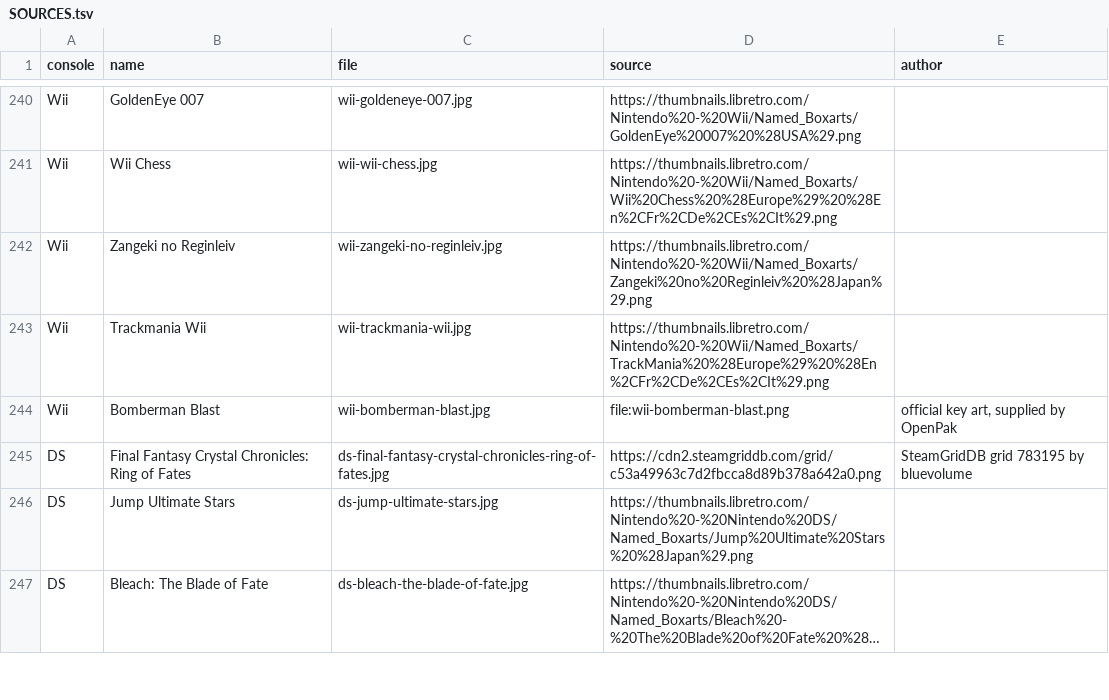
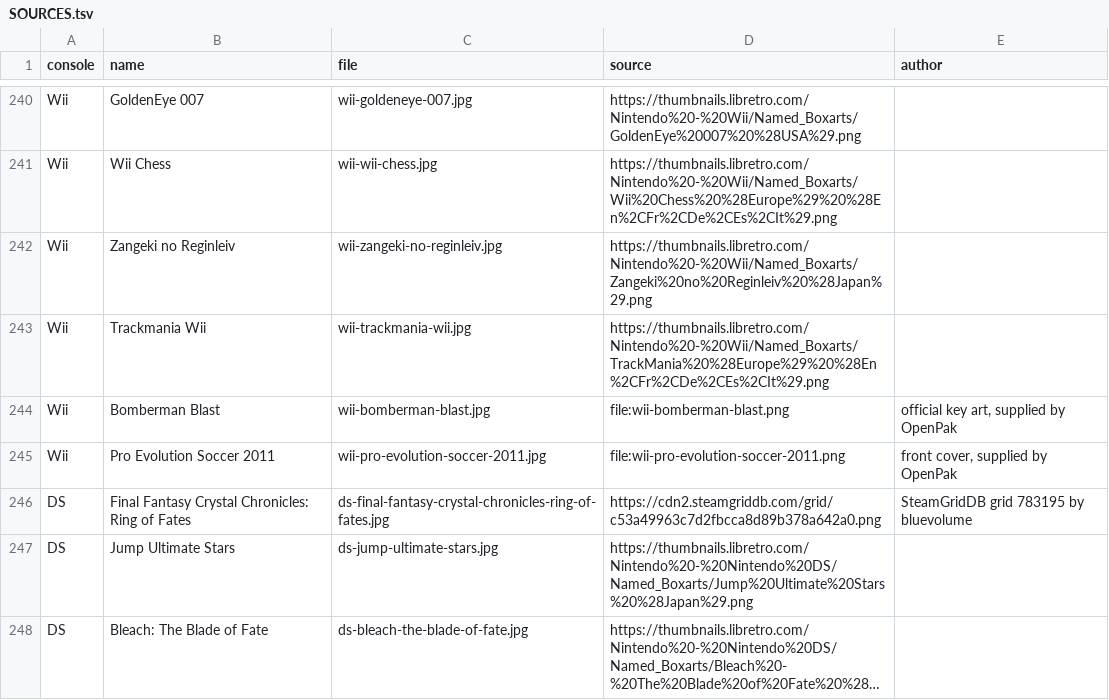
Before and after one commit to openpak/website, a TSV file: web/static/art/titles/SOURCES.tsv, drawn as a sheet; only a part is shown, gaps mark what is left out; long unchanged cells end in ….

Commit message:
Add Pro Evolution Soccer 2011's Wii tile from its front cover

```diff
--- a/web/static/art/titles/SOURCES.tsv
+++ b/web/static/art/titles/SOURCES.tsv
@@ -244,2 +244,3 @@ Wii	Trackmania Wii	wii-trackmania-wii.jpg	https://thumbnails.libretro.com/Ninten
 Wii	Bomberman Blast	wii-bomberman-blast.jpg	file:wii-bomberman-blast.png	official key art, supplied by OpenPak
+Wii	Pro Evolution Soccer 2011	wii-pro-evolution-soccer-2011.jpg	file:wii-pro-evolution-soccer-2011.png	front cover, supplied by OpenPak
 DS	Final Fantasy Crystal Chronicles: Ring of Fates	ds-final-fantasy-crystal-chronicles-ring-of-fates.jpg	https://cdn2.steamgriddb.com/grid/c53a49963c7d2fbcca8d89b378a642a0.png	SteamGridDB grid 783195 by bluevolume
```
Also changed, not shown: scripts/title-art/titles.tsv, 2 other files.
